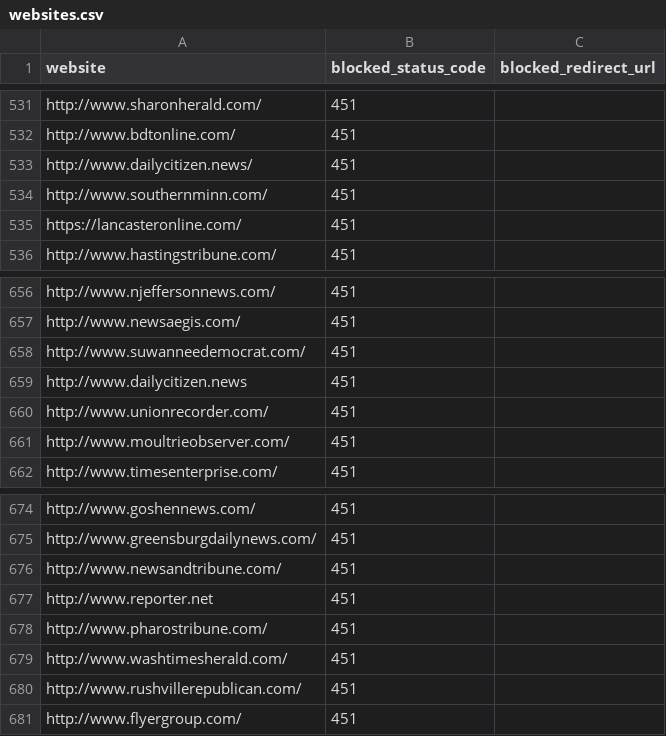
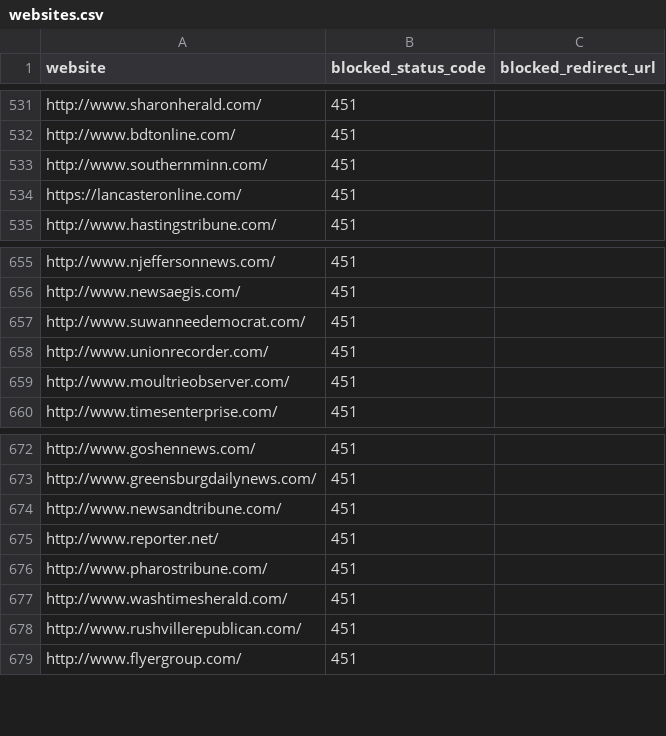
Before and after one commit to VerifiedJoseph/GDPR451, a CSV file: websites.csv, drawn as a sheet; only a part is shown, gaps mark what is left out.

Commit message:
Remove duplicate & added missing '/' to websites.csv

```diff
--- a/websites.csv
+++ b/websites.csv
@@ -532,3 +532,2 @@ http://www.sharonherald.com/,451,
 http://www.bdtonline.com/,451,
-http://www.dailycitizen.news/,451,
 http://www.southernminn.com/,451,
@@ -658,3 +657,2 @@ http://www.newsaegis.com/,451,
 http://www.suwanneedemocrat.com/,451,
-http://www.dailycitizen.news,451,
 http://www.unionrecorder.com/,451,
@@ -676,3 +674,3 @@ http://www.greensburgdailynews.com/,451,
 http://www.newsandtribune.com/,451,
-http://www.reporter.net,451,
+http://www.reporter.net/,451,
 http://www.pharostribune.com/,451,
```
